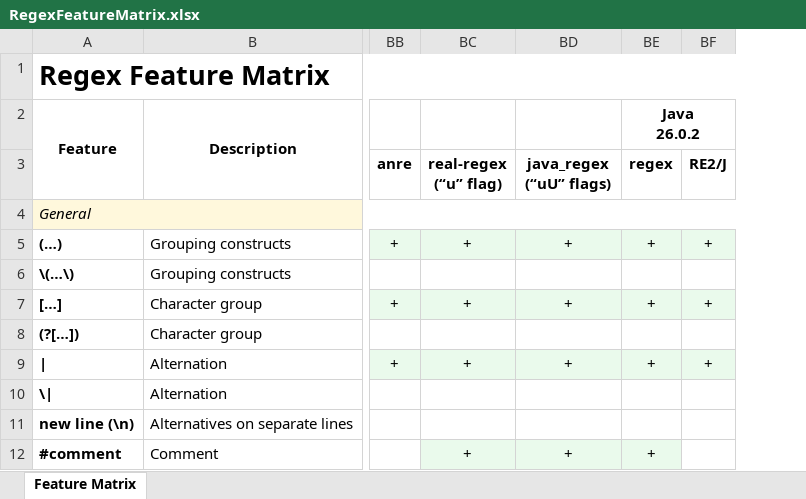
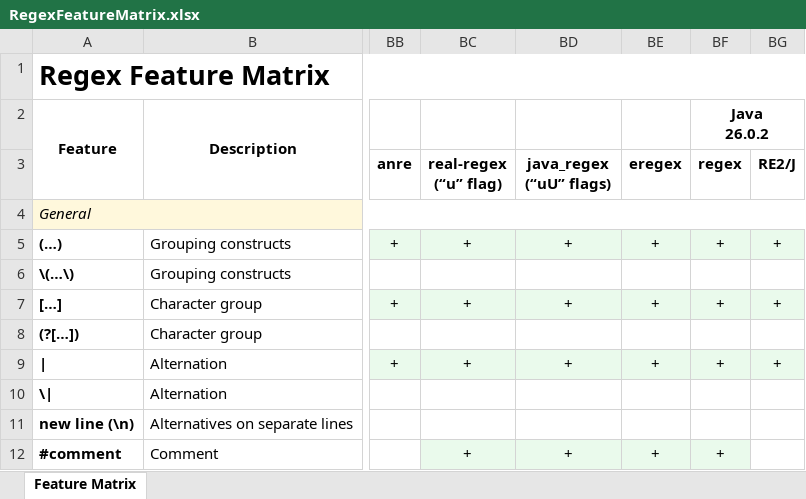
Before and after one commit to Viorel/RegExpress, an Excel workbook: RegexFeatureMatrix.xlsx, sheet Feature Matrix, drawn as a sheet; only a part is shown, gaps mark what is left out; values as stored, in another font and other column widths than the file's, no borders; the diff names each change by its address in the sheet, - before the commit and + after, or states it on an @@ line.

Commit message:
Experimental: ERegex 0.1.5.

```diff
--- a/RegexFeatureMatrix.xlsx (sheet Feature Matrix)
+++ b/RegexFeatureMatrix.xlsx (sheet Feature Matrix)
+column BE (eregex), rows 5-12: + |  | + |  | + |  |  | +
```
Also changed, not shown: 16 other files.
